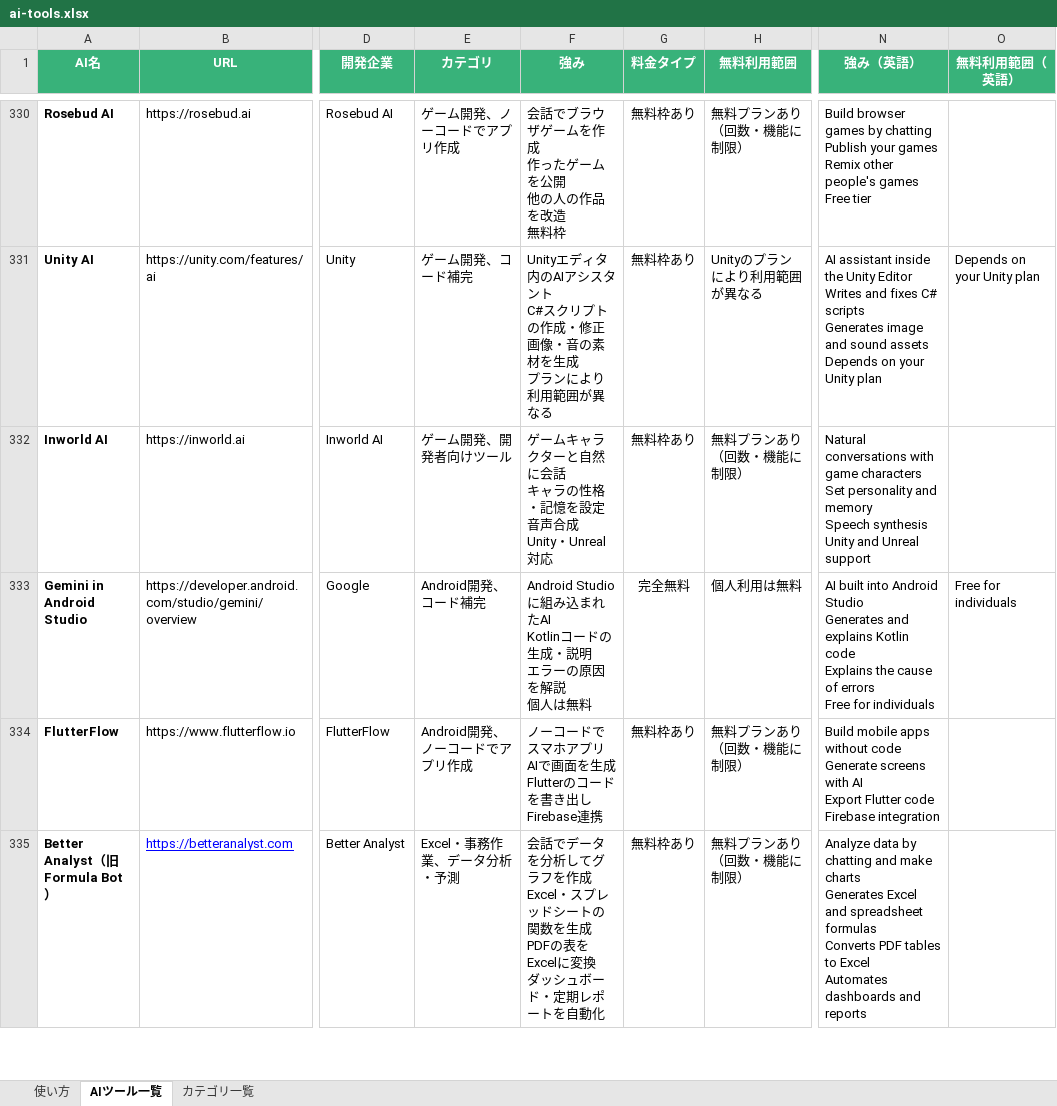
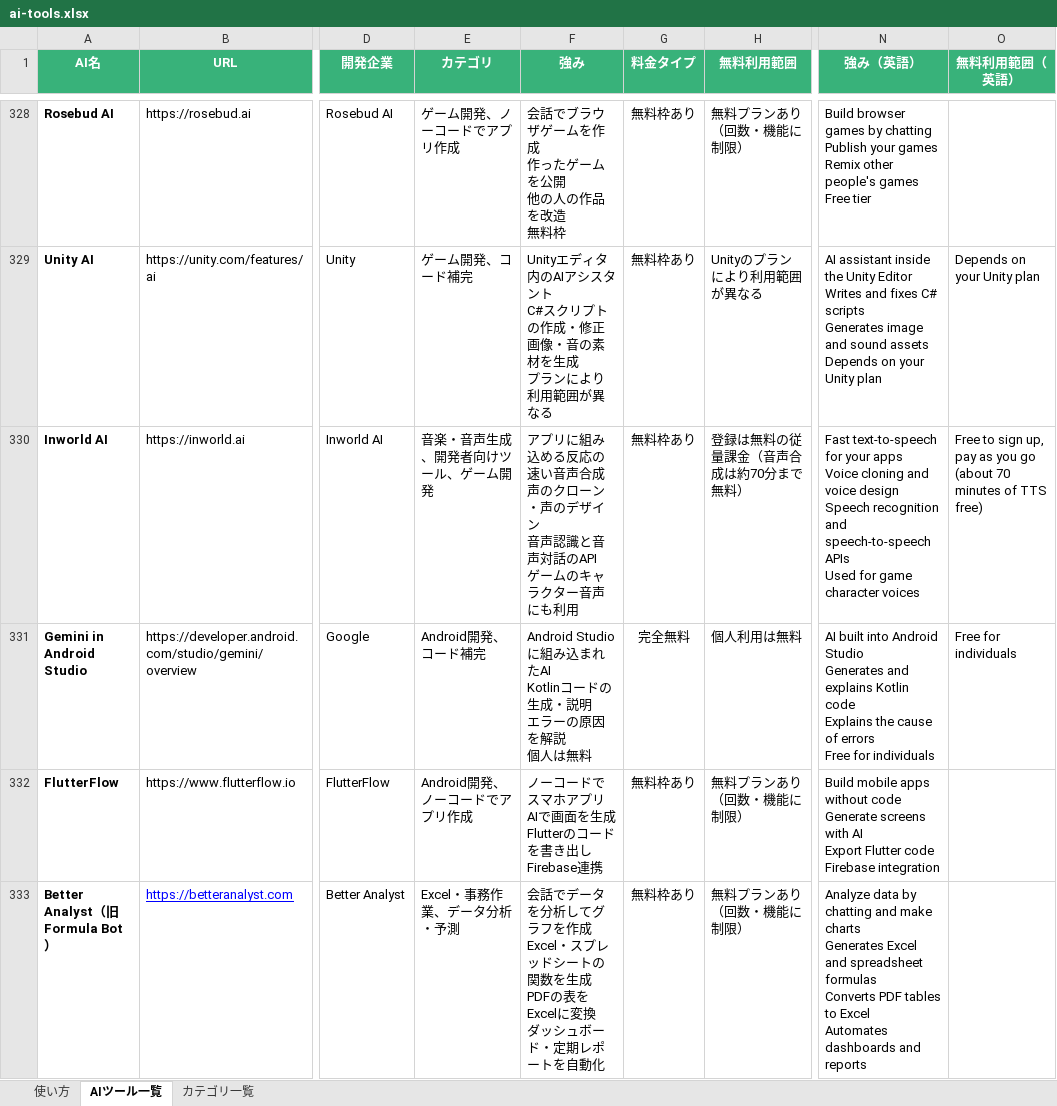
Before and after one commit to ma0531/ai-tools-search-guide, an Excel workbook: data/ai-tools.xlsx, sheet AIツール一覧, drawn as a sheet; only a part is shown, gaps mark what is left out; values as stored, in another font and other column widths than the file's, no borders; addresses are those after the commit; ↵ is a line break in a cell; the diff covers the shown part only; the diff names each change by its address in the sheet, - before the commit and + after, or states it on an @@ line.

```diff
--- a/data/ai-tools.xlsx (sheet AIツール一覧)
+++ b/data/ai-tools.xlsx (sheet AIツール一覧)
-E330 (カテゴリ): ゲーム開発、開発者向けツール
+E330 (カテゴリ): 音楽・音声生成、開発者向けツール、ゲーム開発
-F330 (強み): ゲームキャラクターと自然に会話 ↵ キャラの性格・記憶を設定 ↵ 音声合成 ↵ Unity・Unreal対応
+F330 (強み): アプリに組み込める反応の速い音声合成 ↵ 声のクローン・声のデザイン ↵ 音声認識と音声対話のAPI ↵ ゲームのキャラクター音声にも利用
-H330 (無料利用範囲): 無料プランあり（回数・機能に制限）
+H330 (無料利用範囲): 登録は無料の従量課金（音声合成は約70分まで無料）
-N330 (強み（英語）): Natural conversations with game characters ↵ Set personality and memory ↵ Speech synthesis ↵ Unity and Unreal support
+N330 (強み（英語）): Fast text-to-speech for your apps ↵ Voice cloning and voice design ↵ Speech recognition and speech-to-speech APIs ↵ Used for game character voices
-O330 (無料利用範囲（英語）): (empty)
+O330 (無料利用範囲（英語）): Free to sign up, pay as you go (about 70 minutes of TTS free)
```
Also changed, not shown: 3 removed rows and 80 edited cells elsewhere in this sheet, 4 other files.
